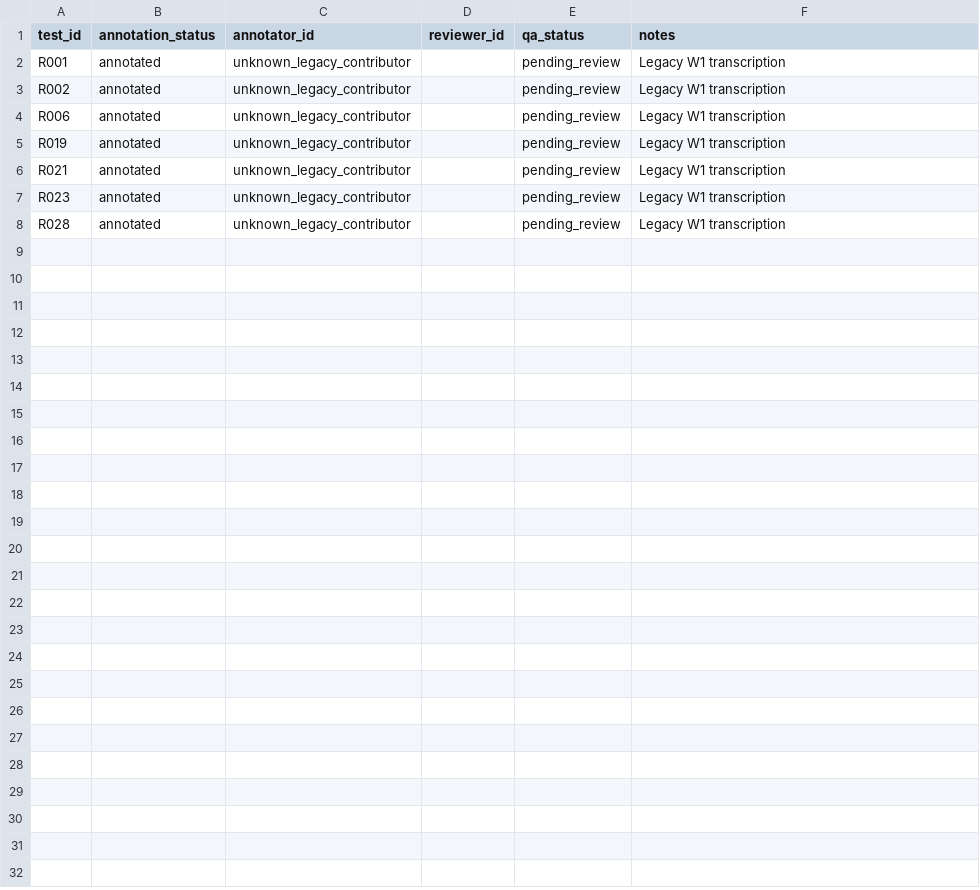
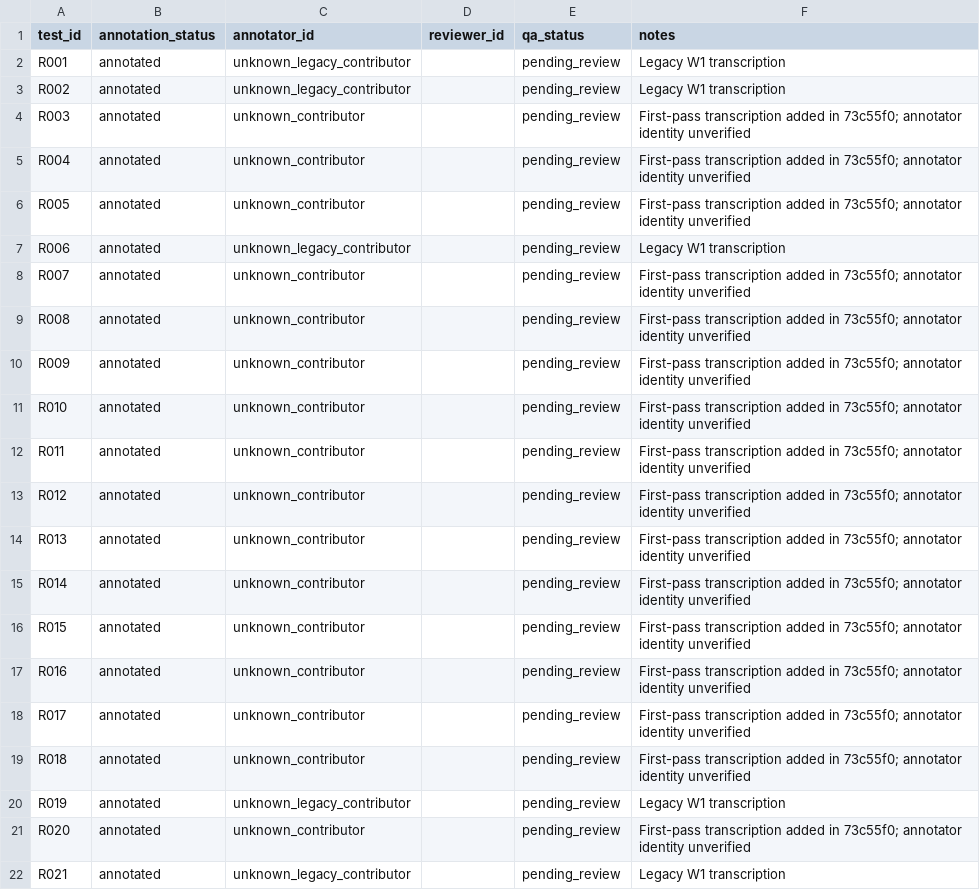
Before and after one commit to vietreceipt-team/vietreceipt, a CSV file: data/ground_truth/annotation_metadata.csv, drawn as a sheet; only a part is shown; the shorter side is filled out with more unchanged rows; the diff covers the shown part only.

```diff
--- a/data/ground_truth/annotation_metadata.csv
+++ b/data/ground_truth/annotation_metadata.csv
@@ -3,4 +3,20 @@ R001,annotated,unknown_legacy_contributor,,pending_review,Legacy W1 transcriptio
 R002,annotated,unknown_legacy_contributor,,pending_review,Legacy W1 transcription
+R003,annotated,unknown_contributor,,pending_review,First-pass transcription added in 73c55f0; annotator identity unverified
+R004,annotated,unknown_contributor,,pending_review,First-pass transcription added in 73c55f0; annotator identity unverified
+R005,annotated,unknown_contributor,,pending_review,First-pass transcription added in 73c55f0; annotator identity unverified
 R006,annotated,unknown_legacy_contributor,,pending_review,Legacy W1 transcription
+R007,annotated,unknown_contributor,,pending_review,First-pass transcription added in 73c55f0; annotator identity unverified
+R008,annotated,unknown_contributor,,pending_review,First-pass transcription added in 73c55f0; annotator identity unverified
+R009,annotated,unknown_contributor,,pending_review,First-pass transcription added in 73c55f0; annotator identity unverified
+R010,annotated,unknown_contributor,,pending_review,First-pass transcription added in 73c55f0; annotator identity unverified
+R011,annotated,unknown_contributor,,pending_review,First-pass transcription added in 73c55f0; annotator identity unverified
+R012,annotated,unknown_contributor,,pending_review,First-pass transcription added in 73c55f0; annotator identity unverified
+R013,annotated,unknown_contributor,,pending_review,First-pass transcription added in 73c55f0; annotator identity unverified
+R014,annotated,unknown_contributor,,pending_review,First-pass transcription added in 73c55f0; annotator identity unverified
+R015,annotated,unknown_contributor,,pending_review,First-pass transcription added in 73c55f0; annotator identity unverified
+R016,annotated,unknown_contributor,,pending_review,First-pass transcription added in 73c55f0; annotator identity unverified
+R017,annotated,unknown_contributor,,pending_review,First-pass transcription added in 73c55f0; annotator identity unverified
+R018,annotated,unknown_contributor,,pending_review,First-pass transcription added in 73c55f0; annotator identity unverified
 R019,annotated,unknown_legacy_contributor,,pending_review,Legacy W1 transcription
+R020,annotated,unknown_contributor,,pending_review,First-pass transcription added in 73c55f0; annotator identity unverified
 R021,annotated,unknown_legacy_contributor,,pending_review,Legacy W1 transcription
```
Also changed, not shown: 17 added rows elsewhere in this file, data/test_set/test_manifest.csv, results/evaluation_report.csv, 7 other files.
